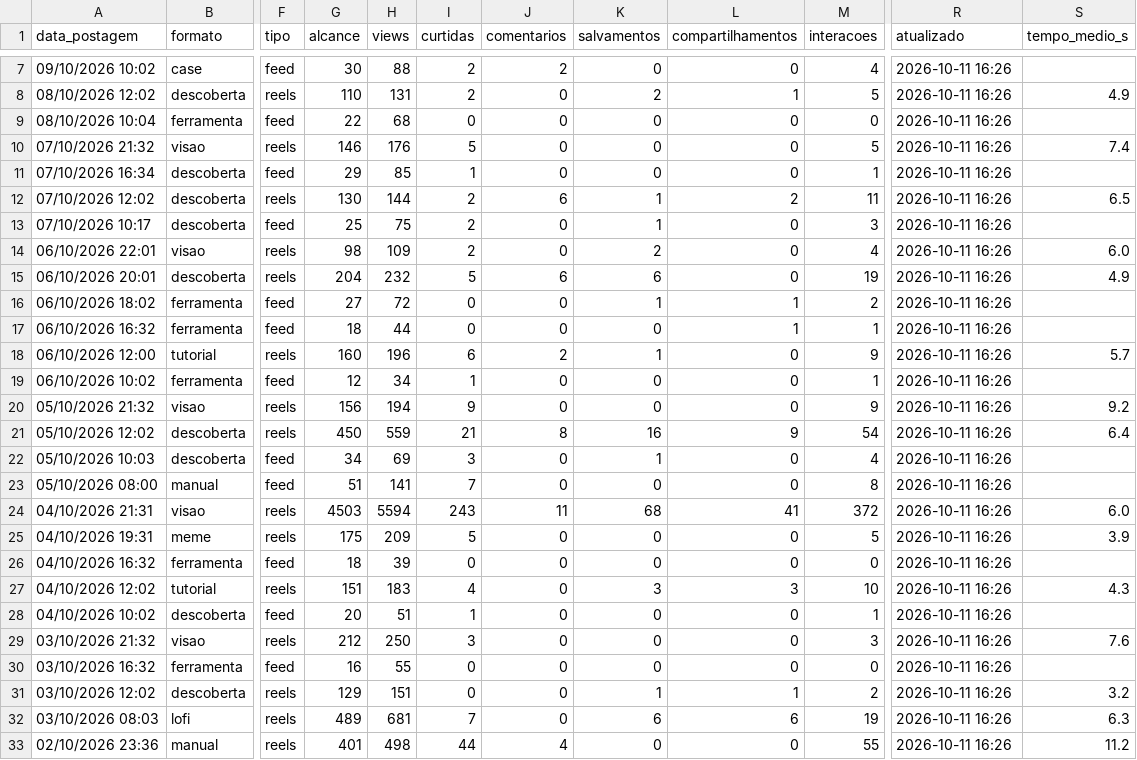
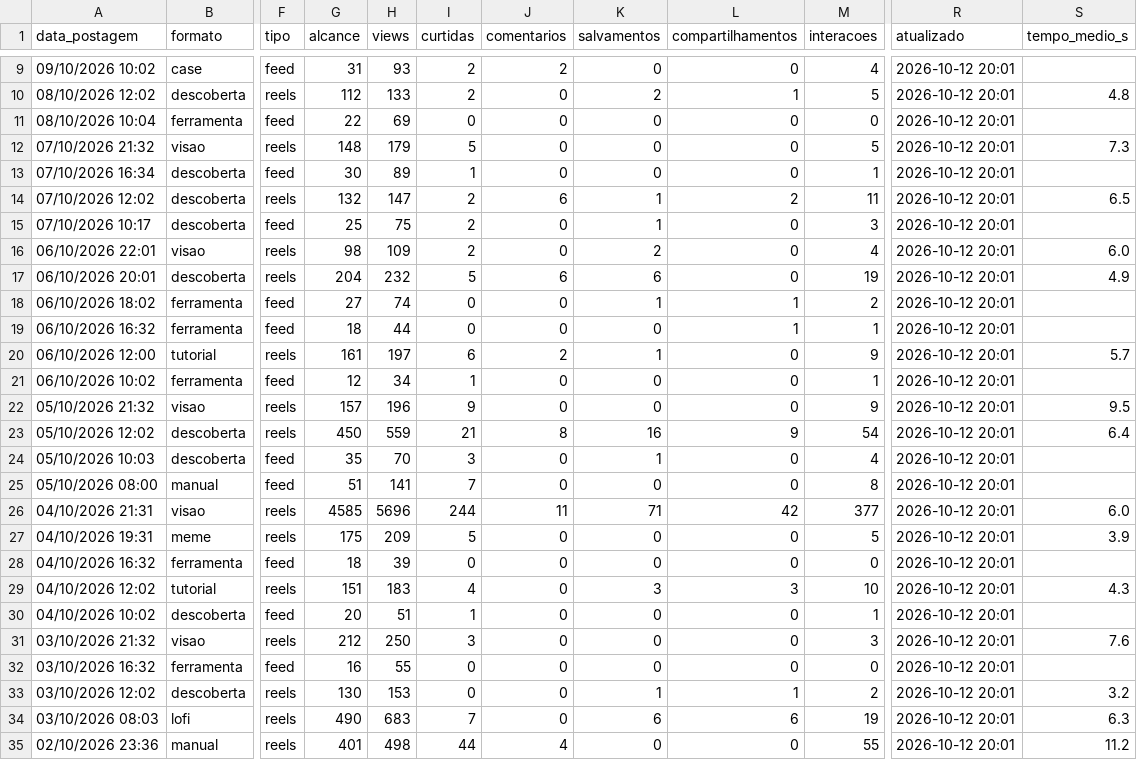
Before and after one commit to gabrielduartefaria26-lab/oasis-agendador, a CSV file: metricas.csv, drawn as a sheet; only a part is shown, gaps mark what is left out; addresses are those after the commit; the diff covers the shown part only; the diff names each change by its address in the sheet, - before the commit and + after, or states it on an @@ line.

```diff
--- a/metricas.csv
+++ b/metricas.csv
-G9 (alcance): 30
+G9 (alcance): 31
-H9 (views): 88
+H9 (views): 93
-R9:R35 (atualizado): 2026-10-11 16:26
+R9:R35 (atualizado): 2026-10-12 20:01
-G10 (alcance): 110
+G10 (alcance): 112
-H10 (views): 131
+H10 (views): 133
-S10 (tempo_medio_s): 4.9
+S10 (tempo_medio_s): 4.8
-H11 (views): 68
+H11 (views): 69
-G12 (alcance): 146
+G12 (alcance): 148
-H12 (views): 176
+H12 (views): 179
-S12 (tempo_medio_s): 7.4
+S12 (tempo_medio_s): 7.3
-G13 (alcance): 29
+G13 (alcance): 30
-H13 (views): 85
+H13 (views): 89
-G14 (alcance): 130
+G14 (alcance): 132
-H14 (views): 144
+H14 (views): 147
-H18 (views): 72
+H18 (views): 74
-G20 (alcance): 160
+G20 (alcance): 161
-H20 (views): 196
+H20 (views): 197
-G22 (alcance): 156
+G22 (alcance): 157
-H22 (views): 194
+H22 (views): 196
-S22 (tempo_medio_s): 9.2
+S22 (tempo_medio_s): 9.5
-G24 (alcance): 34
+G24 (alcance): 35
-H24 (views): 69
+H24 (views): 70
-G26 (alcance): 4503
+G26 (alcance): 4585
-H26 (views): 5594
+H26 (views): 5696
-I26 (curtidas): 243
+I26 (curtidas): 244
-K26 (salvamentos): 68
+K26 (salvamentos): 71
-L26 (compartilhamentos): 41
+L26 (compartilhamentos): 42
-M26 (interacoes): 372
+M26 (interacoes): 377
-G33 (alcance): 129
+G33 (alcance): 130
-H33 (views): 151
+H33 (views): 153
-G34 (alcance): 489
+G34 (alcance): 490
-H34 (views): 681
+H34 (views): 683
```
Also changed, not shown: 2 added rows and 106 edited cells elsewhere in this file.
